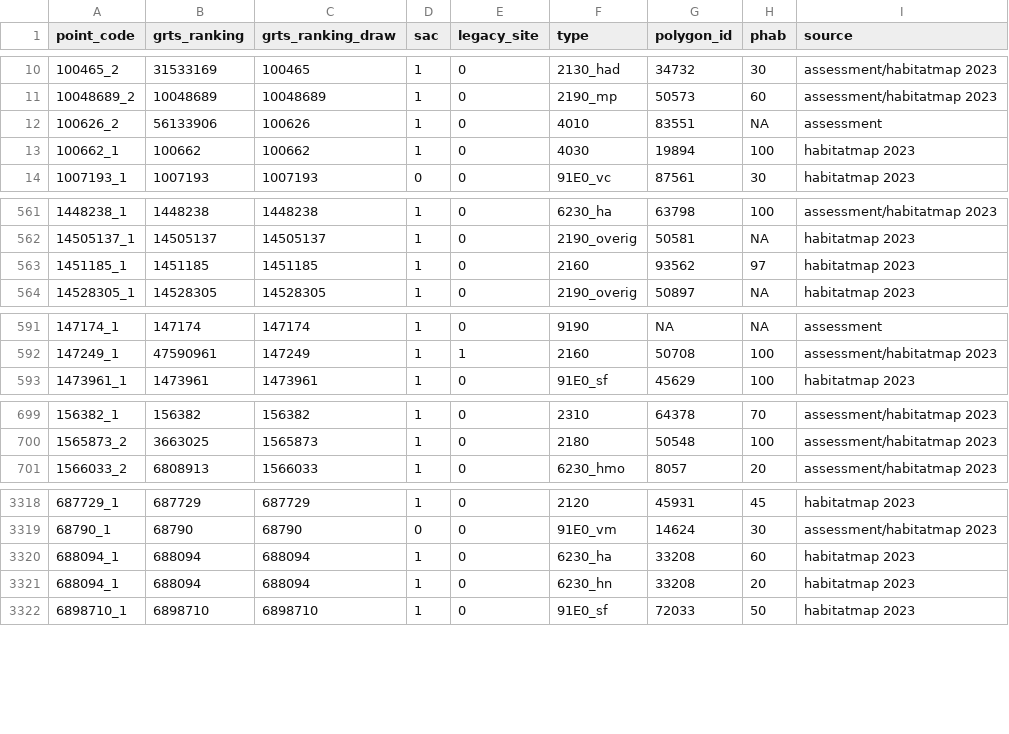
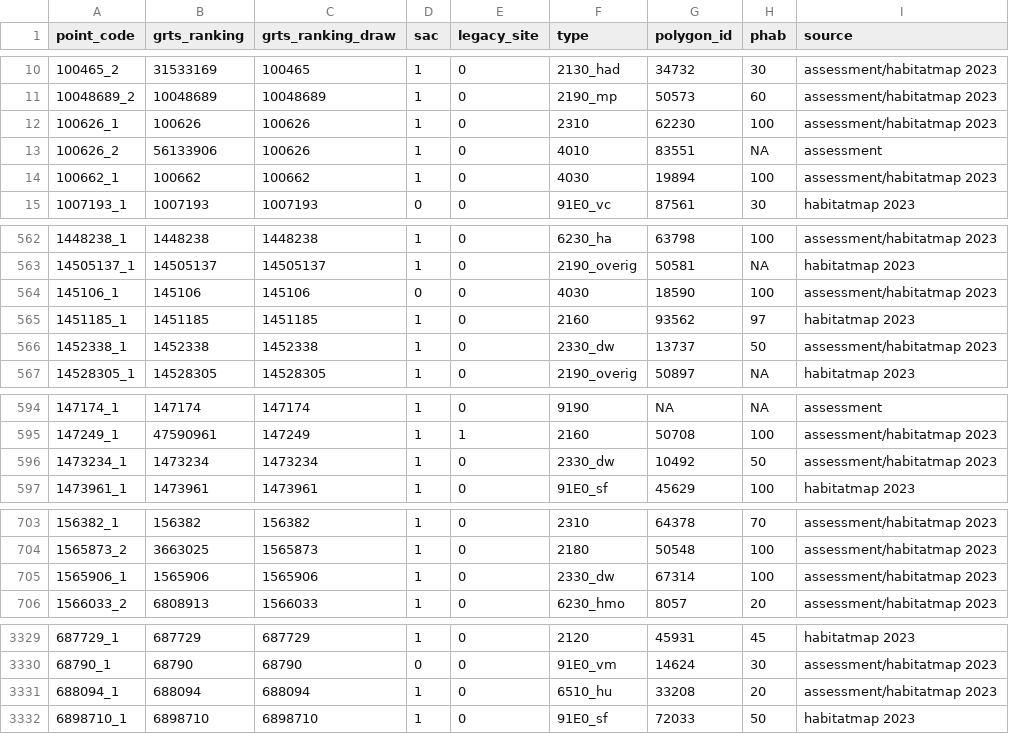
Before and after one commit to inbo/n2khab-sample-admin, a TSV file: data/mhq_terr/rapportage2025/mhq_terr_popunits.tsv, drawn as a sheet; only a part is shown, gaps mark what is left out; the diff covers the shown part only.

```diff
--- a/data/mhq_terr/rapportage2025/mhq_terr_popunits.tsv
+++ b/data/mhq_terr/rapportage2025/mhq_terr_popunits.tsv
@@ -11,4 +11,5 @@ point_code	grts_ranking	grts_ranking_draw	sac	legacy_site	type	polygon_id	phab	s
 10048689_2	10048689	10048689	1	0	2190_mp	50573	60	assessment/habitatmap 2023
+100626_1	100626	100626	1	0	2310	62230	100	assessment/habitatmap 2023
 100626_2	56133906	100626	1	0	4010	83551	NA	assessment
-100662_1	100662	100662	1	0	4030	19894	100	habitatmap 2023
+100662_1	100662	100662	1	0	4030	19894	100	assessment/habitatmap 2023
 1007193_1	1007193	1007193	0	0	91E0_vc	87561	30	habitatmap 2023
@@ -562,3 +563,5 @@ point_code	grts_ranking	grts_ranking_draw	sac	legacy_site	type	polygon_id	phab	s
 14505137_1	14505137	14505137	1	0	2190_overig	50581	NA	habitatmap 2023
+145106_1	145106	145106	0	0	4030	18590	100	assessment/habitatmap 2023
 1451185_1	1451185	1451185	1	0	2160	93562	97	habitatmap 2023
+1452338_1	1452338	1452338	1	0	2330_dw	13737	50	assessment/habitatmap 2023
 14528305_1	14528305	14528305	1	0	2190_overig	50897	NA	habitatmap 2023
@@ -592,2 +595,3 @@ point_code	grts_ranking	grts_ranking_draw	sac	legacy_site	type	polygon_id	phab	s
 147249_1	47590961	147249	1	1	2160	50708	100	assessment/habitatmap 2023
+1473234_1	1473234	1473234	1	0	2330_dw	10492	50	assessment/habitatmap 2023
 1473961_1	1473961	1473961	1	0	91E0_sf	45629	100	habitatmap 2023
@@ -700,2 +704,3 @@ point_code	grts_ranking	grts_ranking_draw	sac	legacy_site	type	polygon_id	phab	s
 1565873_2	3663025	1565873	1	0	2180	50548	100	assessment/habitatmap 2023
+1565906_1	1565906	1565906	1	0	2330_dw	67314	100	assessment/habitatmap 2023
 1566033_2	6808913	1566033	1	0	6230_hmo	8057	20	assessment/habitatmap 2023
@@ -3319,4 +3330,3 @@ point_code	grts_ranking	grts_ranking_draw	sac	legacy_site	type	polygon_id	phab	s
 68790_1	68790	68790	0	0	91E0_vm	14624	30	assessment/habitatmap 2023
-688094_1	688094	688094	1	0	6230_ha	33208	60	habitatmap 2023
-688094_1	688094	688094	1	0	6230_hn	33208	20	habitatmap 2023
+688094_1	688094	688094	1	0	6510_hu	33208	20	assessment/habitatmap 2023
 6898710_1	6898710	6898710	1	0	91E0_sf	72033	50	habitatmap 2023
```
Also changed, not shown: 7 added rows, 1 removed row and 16 edited cells elsewhere in this file, data/mhq_terr/rapportage2025/mhq_terr_assessments.tsv, data/mhq_terr/rapportage2025/mhq_terr_measurements.tsv, 3 other files.
